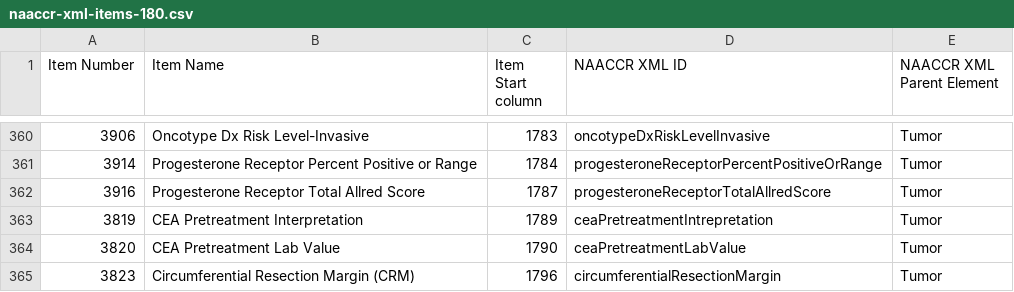
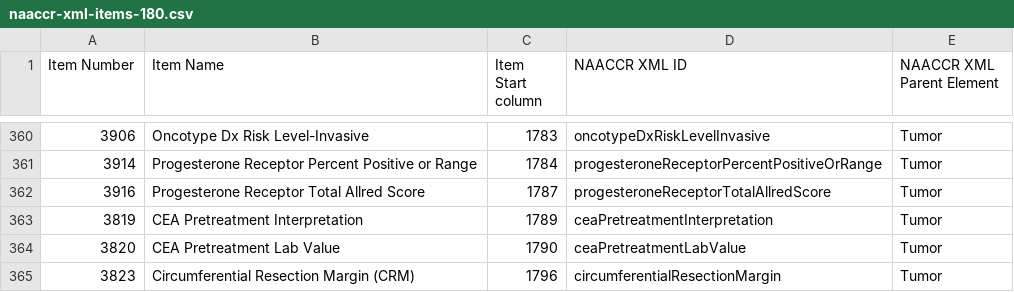
Before and after one commit to imsweb/naaccr-xml, a CSV file: docs/naaccr-xml-items-180.csv, drawn as a sheet; only a part is shown, gaps mark what is left out.

Commit message:
Fix typo and changelog

```diff
--- a/docs/naaccr-xml-items-180.csv
+++ b/docs/naaccr-xml-items-180.csv
@@ -362,3 +362,3 @@ Item Number,Item Name,Item Start column,NAACCR XML ID,NAACCR XML Parent Element
 3916,"Progesterone Receptor Total Allred Score",1787,progesteroneReceptorTotalAllredScore,Tumor
-3819,"CEA Pretreatment Interpretation",1789,ceaPretreatmentIntrepretation,Tumor
+3819,"CEA Pretreatment Interpretation",1789,ceaPretreatmentInterpretation,Tumor
 3820,"CEA Pretreatment Lab Value",1790,ceaPretreatmentLabValue,Tumor
```
Also changed, not shown: 1 other file.
